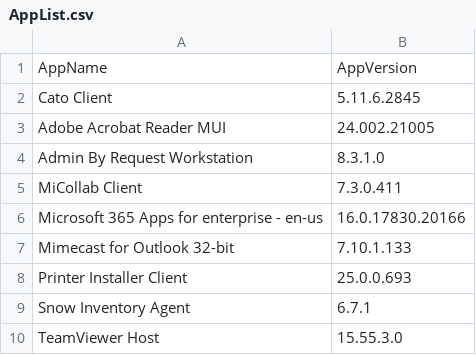
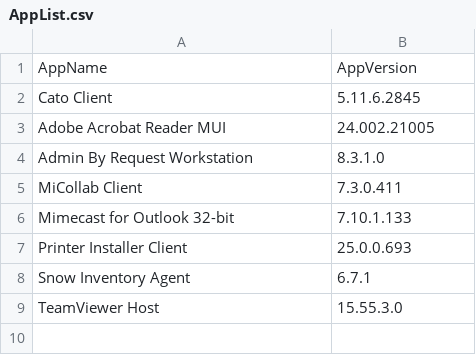
Before and after one commit to danbb145/Applications, a CSV file: AppList.csv, drawn as a sheet; the diff names each change by its address in the sheet, - before the commit and + after, or states it on an @@ line.

Commit message:
Update AppList.csv

```diff
--- a/AppList.csv
+++ b/AppList.csv
-row 6: Microsoft 365 Apps for enterprise - en-us | 16.0.17830.20166
```
